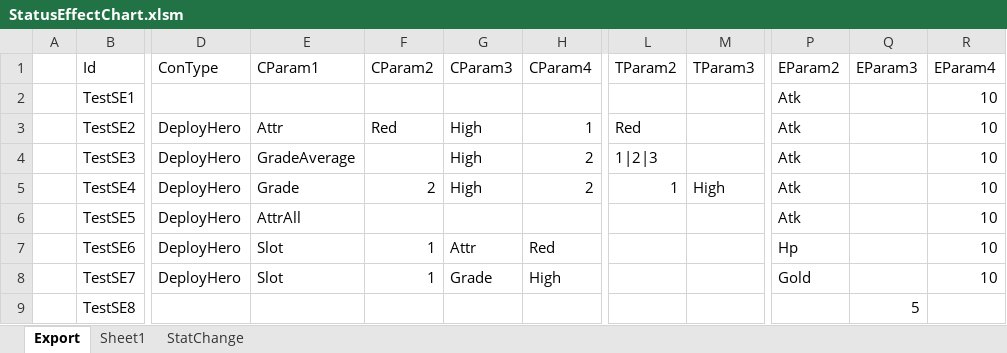
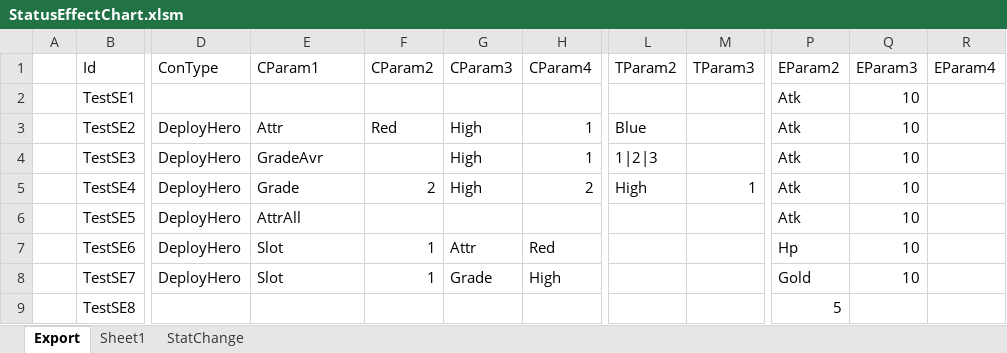
Before and after one commit to BlindBullet/ProjectDF, an Excel workbook: Assets/DataTables~/StatusEffectChart.xlsm, sheet Export, drawn as a sheet; only a part is shown, gaps mark what is left out; values as stored, in another font and other column widths than the file's, no borders; charts and pictures not drawn; the diff names each change by its address in the sheet, - before the commit and + after, or states it on an @@ line.

```diff
--- a/Assets/DataTables~/StatusEffectChart.xlsm (sheet Export)
+++ b/Assets/DataTables~/StatusEffectChart.xlsm (sheet Export)
-Q2:Q8 (EParam3): (empty)
+Q2:Q8 (EParam3): 10
-R2:R8 (EParam4): 10
+R2:R8 (EParam4): (empty)
-L3 (TParam2): Red
+L3 (TParam2): Blue
-E4 (CParam1): GradeAverage
+E4 (CParam1): GradeAvr
-H4 (CParam4): 2
+H4 (CParam4): 1
-L5 (TParam2): 1
+L5 (TParam2): High
-M5 (TParam3): High
+M5 (TParam3): 1
-P9 (EParam2): (empty)
+P9 (EParam2): 5
-Q9 (EParam3): 5
+Q9 (EParam3): (empty)
```
Also changed, not shown: charts or pictures, 12 other files.
